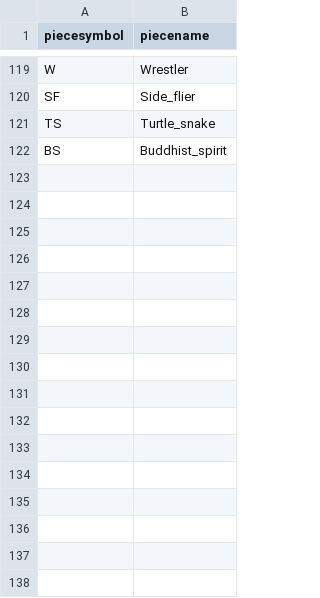
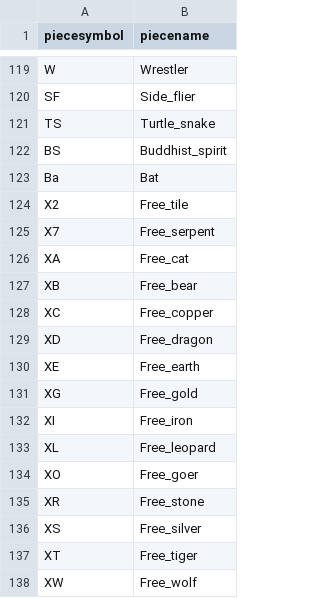
Before and after one commit to evert823/chess_variant_boardpainter, a CSV file: piecedefinitions/chushogipiecedefinitions.csv, drawn as a sheet; only a part is shown, gaps mark what is left out; the diff names each change by its address in the sheet, - before the commit and + after, or states it on an @@ line.

Commit message:
16 new pieces for maka dai dai in chupiecedefinitions.csv

```diff
--- a/piecedefinitions/chushogipiecedefinitions.csv
+++ b/piecedefinitions/chushogipiecedefinitions.csv
+row 123: Ba | Bat
+row 124: X2 | Free_tile
+row 125: X7 | Free_serpent
+row 126: XA | Free_cat
+row 127: XB | Free_bear
+row 128: XC | Free_copper
+row 129: XD | Free_dragon
+row 130: XE | Free_earth
+row 131: XG | Free_gold
+row 132: XI | Free_iron
+row 133: XL | Free_leopard
+row 134: XO | Free_goer
+row 135: XR | Free_stone
+row 136: XS | Free_silver
+row 137: XT | Free_tiger
+row 138: XW | Free_wolf
```
